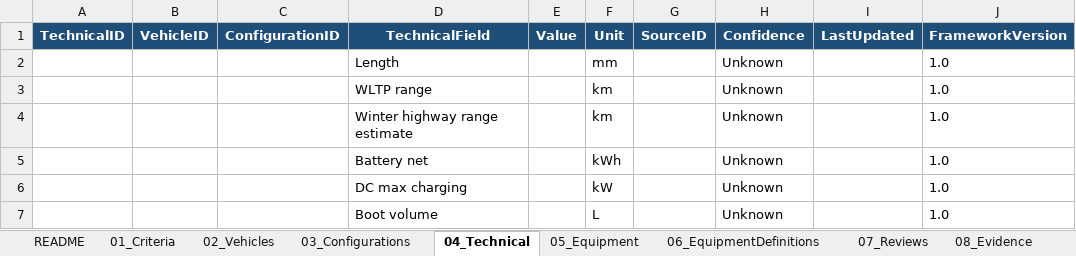
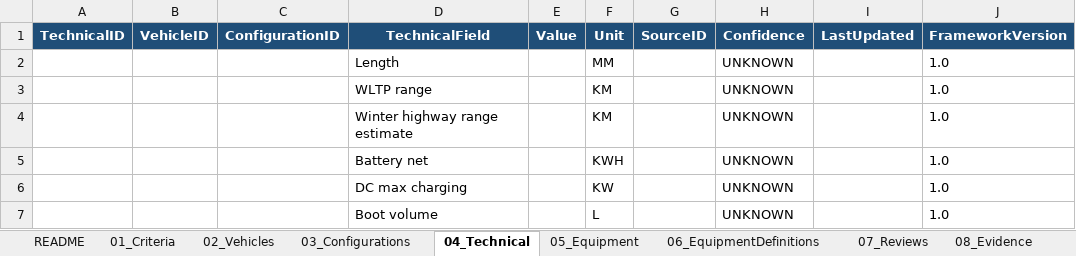
Before and after one commit to bemoy83/decision-framework, an Excel workbook: data/EV_Decision_Framework.xlsx, sheet 04_Technical, drawn as a sheet; values as stored, in another font and other column widths than the file's, no borders; the diff names each change by its address in the sheet, - before the commit and + after, or states it on an @@ line.

```diff
--- a/data/EV_Decision_Framework.xlsx (sheet 04_Technical)
+++ b/data/EV_Decision_Framework.xlsx (sheet 04_Technical)
-F2 (Unit): mm
+F2 (Unit): MM
-H2:H7 (Confidence): Unknown
+H2:H7 (Confidence): UNKNOWN
-F3:F4 (Unit): km
+F3:F4 (Unit): KM
-F5 (Unit): kWh
+F5 (Unit): KWH
-F6 (Unit): kW
+F6 (Unit): KW
```
Also changed, not shown: sheet 01_Criteria, sheet 06_EquipmentDefinitions, sheet 02_Vehicles, sheet README, hidden cells.
